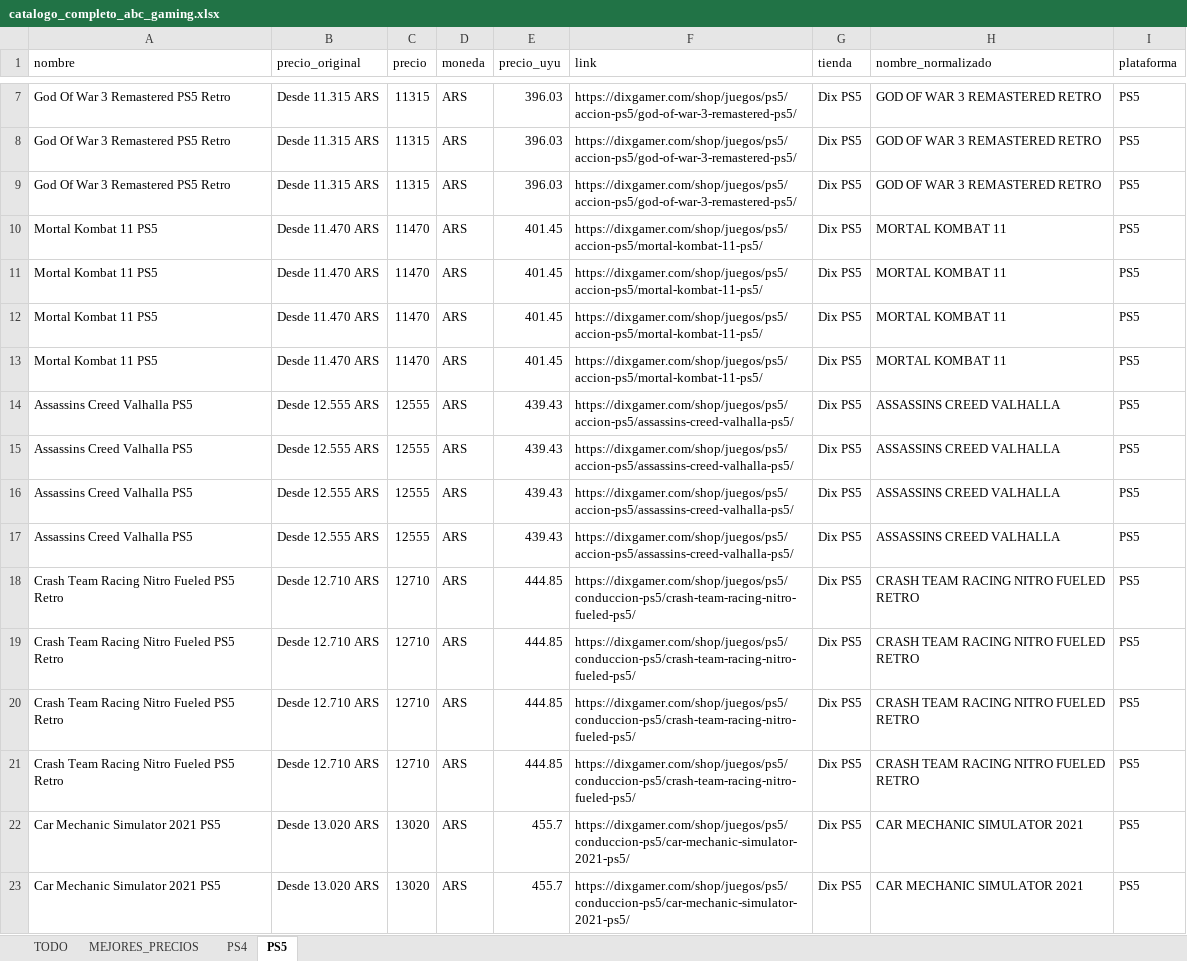
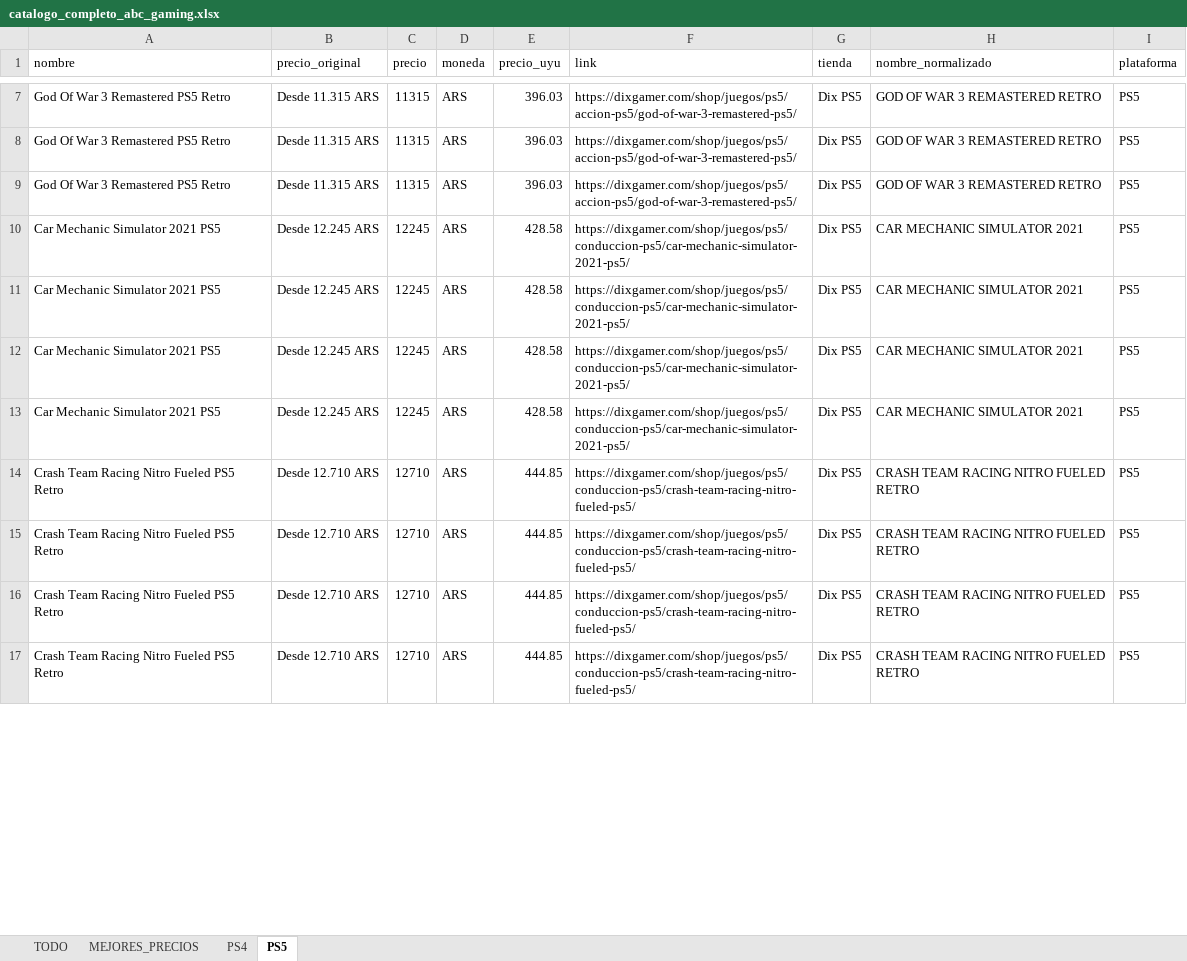
Before and after one commit to estebanlacerda1-jpg/scraper.py, an Excel workbook: catalogo_completo_abc_gaming.xlsx, sheet PS5, drawn as a sheet; only a part is shown, gaps mark what is left out; values as stored, in another font and other column widths than the file's, no borders; removed rows and columns are numbered as before the commit, all else as after; the diff covers the shown part only; the diff names each change by its address in the sheet, - before the commit and + after, or states it on an @@ line.

```diff
--- a/catalogo_completo_abc_gaming.xlsx (sheet PS5)
+++ b/catalogo_completo_abc_gaming.xlsx (sheet PS5)
-row 10: Mortal Kombat 11 PS5 | Desde 11.470 ARS | 11470 | ARS | 401.45 | https://dixgamer.com/shop/juegos/ps5/accion-ps5/mortal-kombat-11-ps5/ | Dix PS5 | MORTAL KOMBAT 11 | PS5
-row 11: Mortal Kombat 11 PS5 | Desde 11.470 ARS | 11470 | ARS | 401.45 | https://dixgamer.com/shop/juegos/ps5/accion-ps5/mortal-kombat-11-ps5/ | Dix PS5 | MORTAL KOMBAT 11 | PS5
-row 12: Mortal Kombat 11 PS5 | Desde 11.470 ARS | 11470 | ARS | 401.45 | https://dixgamer.com/shop/juegos/ps5/accion-ps5/mortal-kombat-11-ps5/ | Dix PS5 | MORTAL KOMBAT 11 | PS5
-row 13: Mortal Kombat 11 PS5 | Desde 11.470 ARS | 11470 | ARS | 401.45 | https://dixgamer.com/shop/juegos/ps5/accion-ps5/mortal-kombat-11-ps5/ | Dix PS5 | MORTAL KOMBAT 11 | PS5
-row 14: Assassins Creed Valhalla PS5 | Desde 12.555 ARS | 12555 | ARS | 439.43 | https://dixgamer.com/shop/juegos/ps5/accion-ps5/assassins-creed-valhalla-ps5/ | Dix PS5 | ASSASSINS CREED VALHALLA | PS5
-row 15: Assassins Creed Valhalla PS5 | Desde 12.555 ARS | 12555 | ARS | 439.43 | https://dixgamer.com/shop/juegos/ps5/accion-ps5/assassins-creed-valhalla-ps5/ | Dix PS5 | ASSASSINS CREED VALHALLA | PS5
-row 16: Assassins Creed Valhalla PS5 | Desde 12.555 ARS | 12555 | ARS | 439.43 | https://dixgamer.com/shop/juegos/ps5/accion-ps5/assassins-creed-valhalla-ps5/ | Dix PS5 | ASSASSINS CREED VALHALLA | PS5
-row 17: Assassins Creed Valhalla PS5 | Desde 12.555 ARS | 12555 | ARS | 439.43 | https://dixgamer.com/shop/juegos/ps5/accion-ps5/assassins-creed-valhalla-ps5/ | Dix PS5 | ASSASSINS CREED VALHALLA | PS5
+row 10: Car Mechanic Simulator 2021 PS5 | Desde 12.245 ARS | 12245 | ARS | 428.58 | https://dixgamer.com/shop/juegos/ps5/conduccion-ps5/car-mechanic-simulator-2021-ps5/ | Dix PS5 | CAR MECHANIC SIMULATOR 2021 | PS5
+row 11: Car Mechanic Simulator 2021 PS5 | Desde 12.245 ARS | 12245 | ARS | 428.58 | https://dixgamer.com/shop/juegos/ps5/conduccion-ps5/car-mechanic-simulator-2021-ps5/ | Dix PS5 | CAR MECHANIC SIMULATOR 2021 | PS5
+row 12: Car Mechanic Simulator 2021 PS5 | Desde 12.245 ARS | 12245 | ARS | 428.58 | https://dixgamer.com/shop/juegos/ps5/conduccion-ps5/car-mechanic-simulator-2021-ps5/ | Dix PS5 | CAR MECHANIC SIMULATOR 2021 | PS5
+row 13: Car Mechanic Simulator 2021 PS5 | Desde 12.245 ARS | 12245 | ARS | 428.58 | https://dixgamer.com/shop/juegos/ps5/conduccion-ps5/car-mechanic-simulator-2021-ps5/ | Dix PS5 | CAR MECHANIC SIMULATOR 2021 | PS5
-row 22: Car Mechanic Simulator 2021 PS5 | Desde 13.020 ARS | 13020 | ARS | 455.7 | https://dixgamer.com/shop/juegos/ps5/conduccion-ps5/car-mechanic-simulator-2021-ps5/ | Dix PS5 | CAR MECHANIC SIMULATOR 2021 | PS5
-row 23: Car Mechanic Simulator 2021 PS5 | Desde 13.020 ARS | 13020 | ARS | 455.7 | https://dixgamer.com/shop/juegos/ps5/conduccion-ps5/car-mechanic-simulator-2021-ps5/ | Dix PS5 | CAR MECHANIC SIMULATOR 2021 | PS5
```
Also changed, not shown: 48 added rows, 154 removed rows, 4 moved rows and 48 edited cells elsewhere in this sheet, sheet TODO, sheet PS4, sheet MEJORES_PRECIOS.
